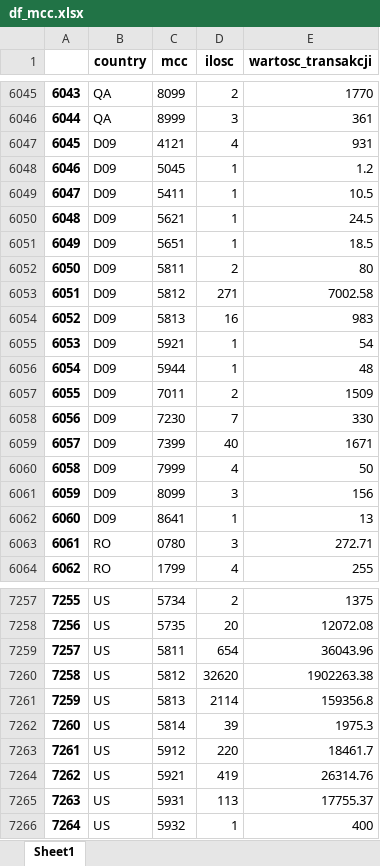
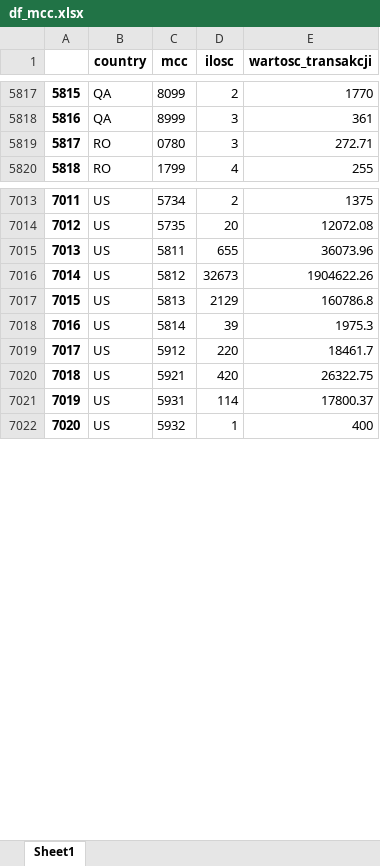
Before and after one commit to kanies89/nbp_automate, an Excel workbook: temp/2023_4/df_mcc.xlsx, sheet Sheet1, drawn as a sheet; only a part is shown, gaps mark what is left out; values as stored, in another font and other column widths than the file's, no borders; removed rows and columns are numbered as before the commit, all else as after; the diff covers the shown part only; the diff names each change by its address in the sheet, - before the commit and + after, or states it on an @@ line.

```diff
--- a/temp/2023_4/df_mcc.xlsx (sheet Sheet1)
+++ b/temp/2023_4/df_mcc.xlsx (sheet Sheet1)
@@ column A renumbered from row 1779 down @@
-row 6047: 6045 | D09 | 4121 | 4 | 931
@@ row 6048 moved to row 1778: 1776 @@
-row 6049: 6047 | D09 | 5411 | 1 | 10.5
@@ row 6050 moved to row 1784: 1782 @@
@@ row 6051 moved to row 1785: 1783 @@
@@ row 6052 moved to row 1786: 1784 @@
-row 6053: 6051 | D09 | 5812 | 271 | 7002.58
-row 6054: 6052 | D09 | 5813 | 16 | 983
-row 6055: 6053 | D09 | 5921 | 1 | 54
-row 6056: 6054 | D09 | 5944 | 1 | 48
@@ row 6057 moved to row 1793: 1791 @@
-row 6058: 6056 | D09 | 7230 | 7 | 330
-row 6059: 6057 | D09 | 7399 | 40 | 1671
-row 6060: 6058 | D09 | 7999 | 4 | 50
-row 6061: 6059 | D09 | 8099 | 3 | 156
@@ row 6062 moved to row 1801: 1799 @@
-D7015 (ilosc): 654
+D7015 (ilosc): 655
-E7015 (wartosc_transakcji): 36043.96
+E7015 (wartosc_transakcji): 36073.96
-D7016 (ilosc): 32620
+D7016 (ilosc): 32673
-E7016 (wartosc_transakcji): 1902263.38
+E7016 (wartosc_transakcji): 1904622.26
-D7017 (ilosc): 2114
+D7017 (ilosc): 2129
-E7017 (wartosc_transakcji): 159356.8
+E7017 (wartosc_transakcji): 160786.8
-D7020 (ilosc): 419
+D7020 (ilosc): 420
-E7020 (wartosc_transakcji): 26314.76
+E7020 (wartosc_transakcji): 26322.75
-D7021 (ilosc): 113
+D7021 (ilosc): 114
-E7021 (wartosc_transakcji): 17755.37
+E7021 (wartosc_transakcji): 17800.37
```
Also changed, not shown: 1 added row, 17 removed rows, 218 moved rows and 42 edited cells elsewhere in this sheet, Example/Filled/2023_Q4___BSP_AR1_ST.w.8.7.5.xlsx, ST.05_data.xlsx, 18 other files.
